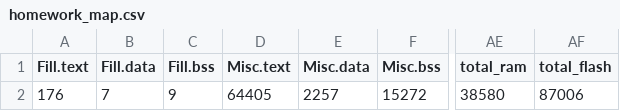
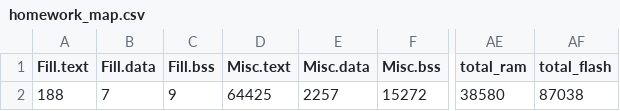
Before and after one commit to yifanz/EE202B-Homework, a CSV file: BUILD/NUCLEO_F746ZG/GCC_ARM/homework_map.csv, drawn as a sheet; only a part is shown, gaps mark what is left out; the diff names each change by its address in the sheet, - before the commit and + after, or states it on an @@ line.

```diff
--- a/BUILD/NUCLEO_F746ZG/GCC_ARM/homework_map.csv
+++ b/BUILD/NUCLEO_F746ZG/GCC_ARM/homework_map.csv
-A2 (Fill.text): 176
+A2 (Fill.text): 188
-D2 (Misc.text): 64405
+D2 (Misc.text): 64425
-AF2 (total_flash): 87006
+AF2 (total_flash): 87038
```
Also changed, not shown: 7 other files.
